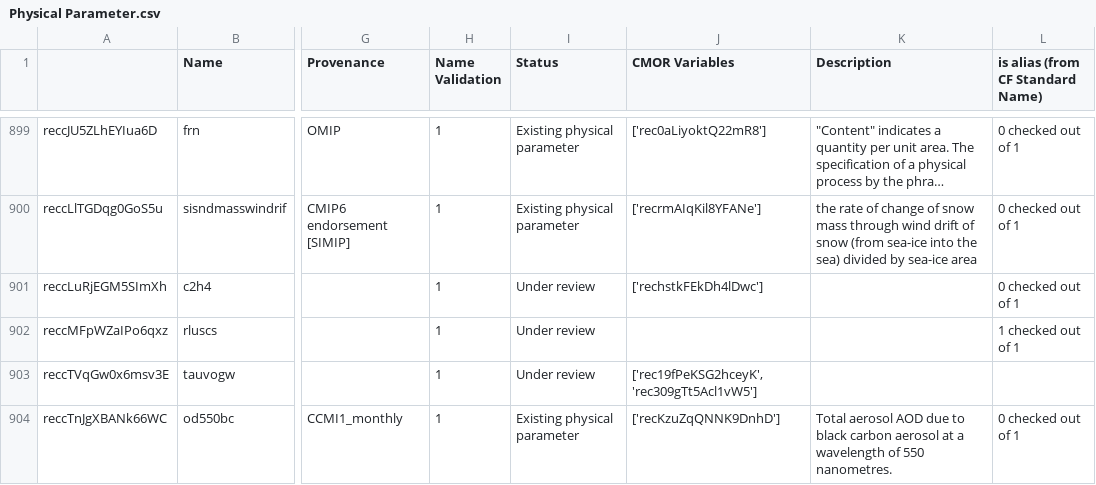
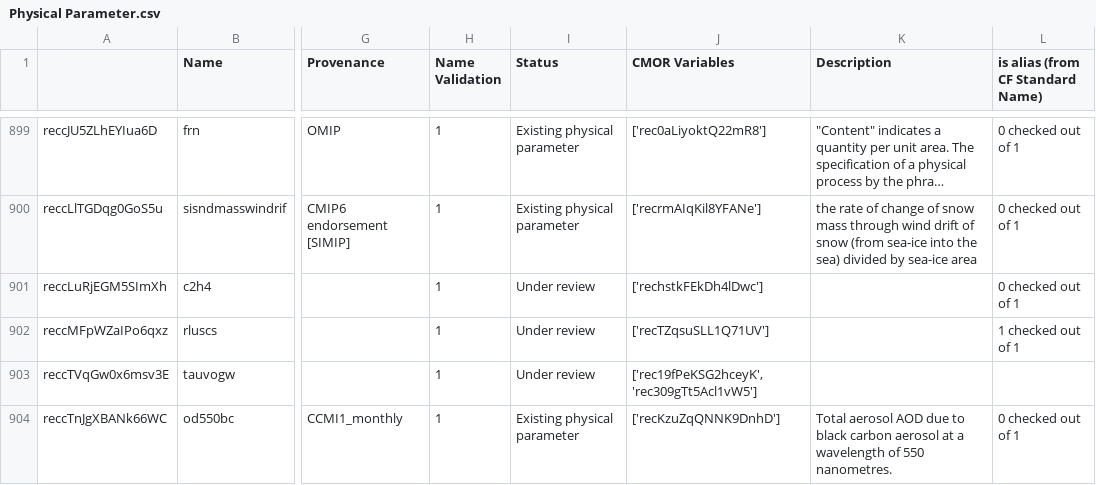
Before and after one commit to CMIP-Data-Request/AirtableAutomationDemo, a CSV file: data/AT_dump/Physical Parameter.csv, drawn as a sheet; only a part is shown, gaps mark what is left out; long unchanged cells end in …; the diff names each change by its address in the sheet, - before the commit and + after, or states it on an @@ line.

```diff
--- a/data/AT_dump/Physical Parameter.csv
+++ b/data/AT_dump/Physical Parameter.csv
-J902 (CMOR Variables): (empty)
+J902 (CMOR Variables): ['recTZqsuSLL1Q71UV']
```
Also changed, not shown: 3 other files.
